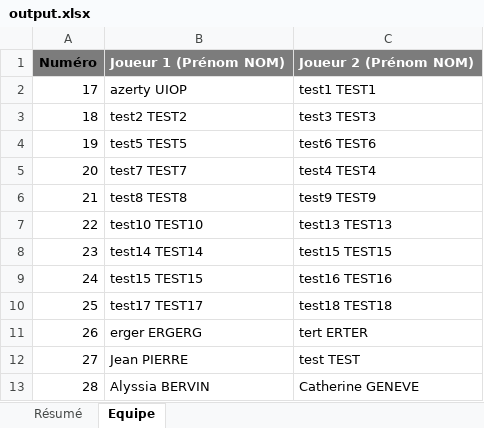
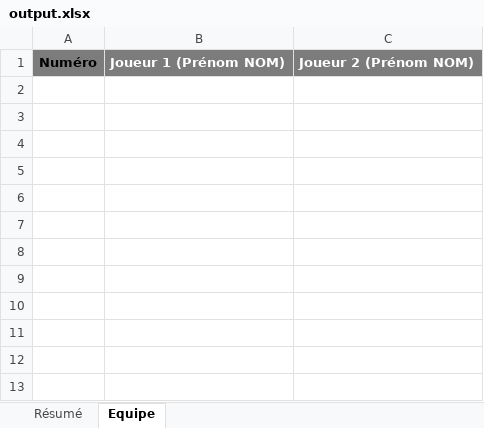
Before and after one commit to ASCL-pa2023/ASCL-BACKEND, an Excel workbook: src/main/resources/output.xlsx, sheet Equipe, drawn as a sheet; values as stored, in another font and other column widths than the file's, no borders; the diff names each change by its address in the sheet, - before the commit and + after, or states it on an @@ line.

```diff
--- a/src/main/resources/output.xlsx (sheet Equipe)
+++ b/src/main/resources/output.xlsx (sheet Equipe)
-row 2: 17 | azerty UIOP | test1 TEST1
-row 3: 18 | test2 TEST2 | test3 TEST3
-row 4: 19 | test5 TEST5 | test6 TEST6
-row 5: 20 | test7 TEST7 | test4 TEST4
-row 6: 21 | test8 TEST8 | test9 TEST9
-row 7: 22 | test10 TEST10 | test13 TEST13
-row 8: 23 | test14 TEST14 | test15 TEST15
-row 9: 24 | test15 TEST15 | test16 TEST16
-row 10: 25 | test17 TEST17 | test18 TEST18
-row 11: 26 | erger ERGERG | tert ERTER
-row 12: 27 | Jean PIERRE | test TEST
-row 13: 28 | Alyssia BERVIN | Catherine GENEVE
```
Also changed, not shown: sheet Résumé, src/main/resources/template.xlsx, 2 other files.
